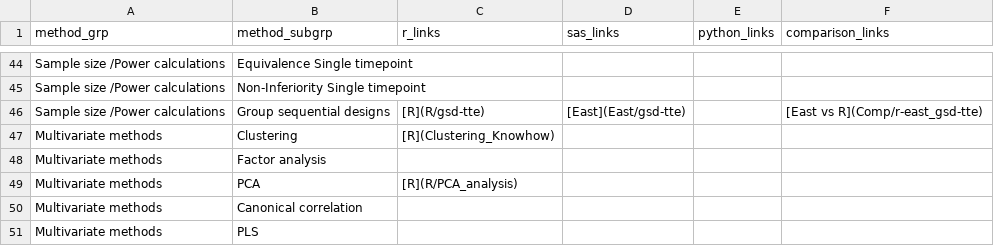
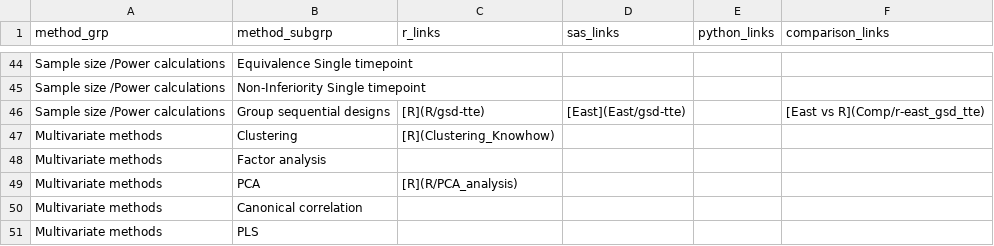
Before and after one commit to PSIAIMS/CAMIS, a CSV file: data/stat_method_tbl.csv, drawn as a sheet; only a part is shown, gaps mark what is left out.

Commit message:
fix spelling

```diff
--- a/data/stat_method_tbl.csv
+++ b/data/stat_method_tbl.csv
@@ -45,3 +45,3 @@ Sample size /Power calculations,Equivalence Single timepoint,,,,
 Sample size /Power calculations,Non-Inferiority Single timepoint,,,,
-Sample size /Power calculations,Group sequential designs,[R](R/gsd-tte),[East](East/gsd-tte),,[East vs  R](Comp/r-east_gsd-tte)
+Sample size /Power calculations,Group sequential designs,[R](R/gsd-tte),[East](East/gsd-tte),,[East vs  R](Comp/r-east_gsd_tte)
 Multivariate methods,Clustering,[R](Clustering_Knowhow),,,
```
